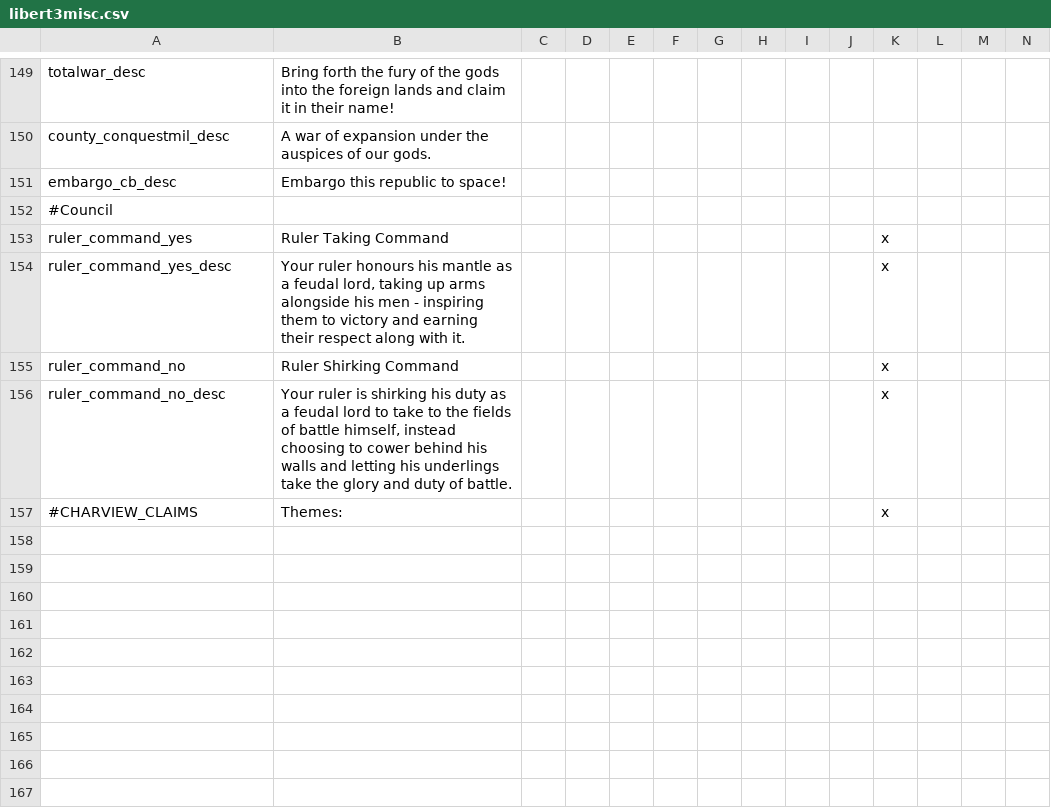
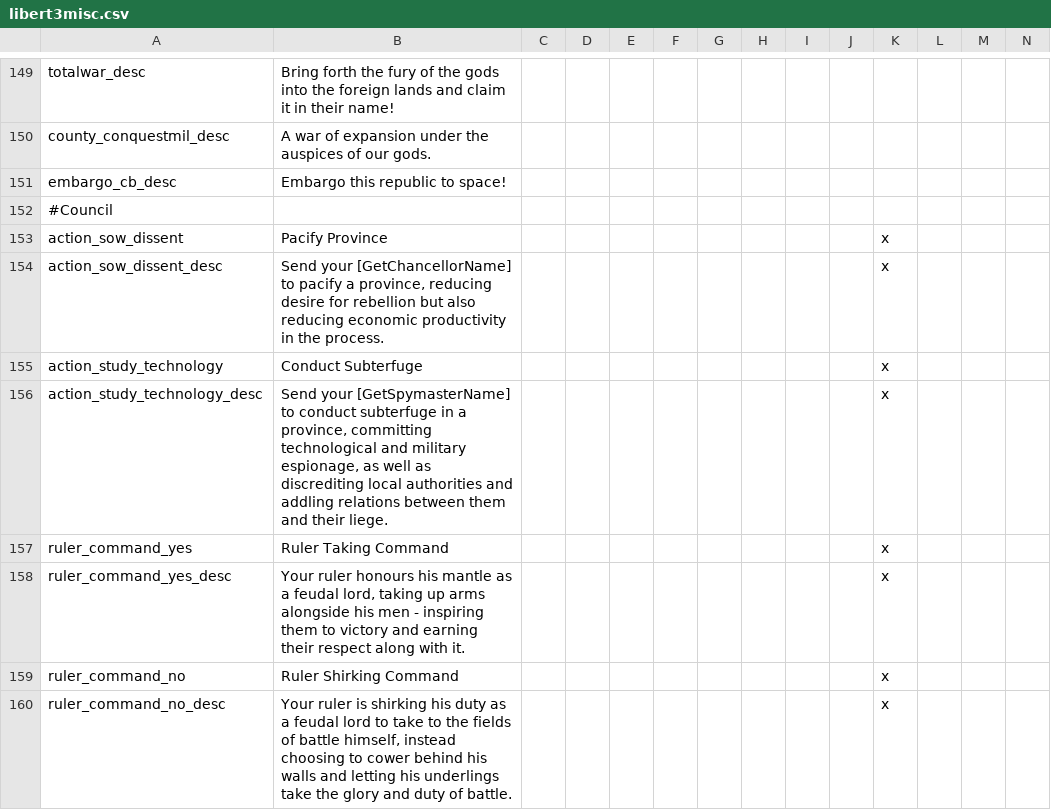
Before and after one commit to Numahr/lux-invicta-repository, a CSV file: localisation/libert3misc.csv, drawn as a sheet; only a part is shown, gaps mark what is left out; the shorter side is filled out with more unchanged rows; rows hold the shown columns only; the diff names each change by its address in the sheet, - before the commit and + after, or states it on an @@ line.

Commit message:
restored the localisations for the tweaked council jobs

```diff
--- a/localisation/libert3misc.csv
+++ b/localisation/libert3misc.csv
+row 153: action_sow_dissent | Pacify Province |  |  |  |  |  |  |  |  | x
+row 154: action_sow_dissent_desc | Send your [GetChancellorName] to pacify a province, reducing desire for rebellion but also reducing economic productivity in the process. |  |  |  |  |  |  |  |  | x
+row 155: action_study_technology | Conduct Subterfuge |  |  |  |  |  |  |  |  | x
+row 156: action_study_technology_desc | Send your [GetSpymasterName] to conduct subterfuge in a province, committing technological and military espionage, as well as discrediting local authorities and addling relations between them and their liege. |  |  |  |  |  |  |  |  | x
```
